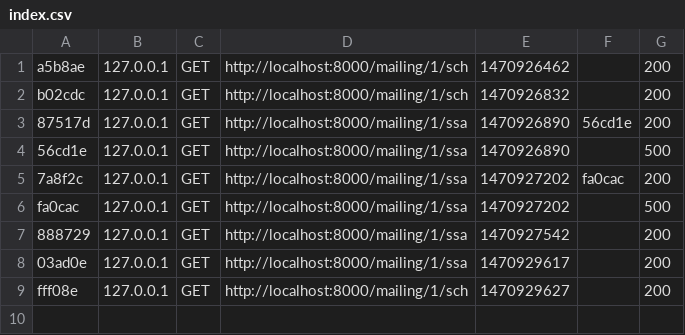
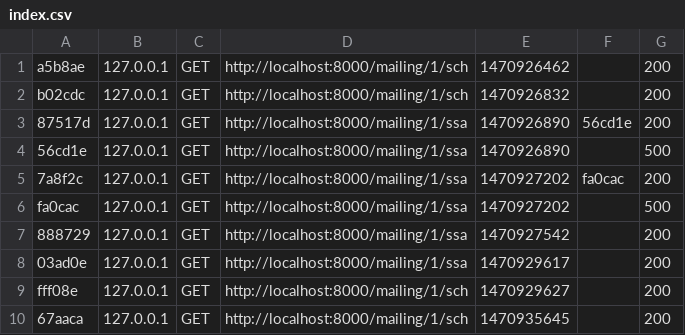
Before and after one commit to ivleneb/wptest, a CSV file: var/cache/dev/profiler/index.csv, drawn as a sheet; the diff names each change by its address in the sheet, - before the commit and + after, or states it on an @@ line.

```diff
--- a/var/cache/dev/profiler/index.csv
+++ b/var/cache/dev/profiler/index.csv
+row 10: 67aaca | 127.0.0.1 | GET | http://localhost:8000/mailing/1/sch | 1470935645 |  | 200
```
Also changed, not shown: 2 other files.
